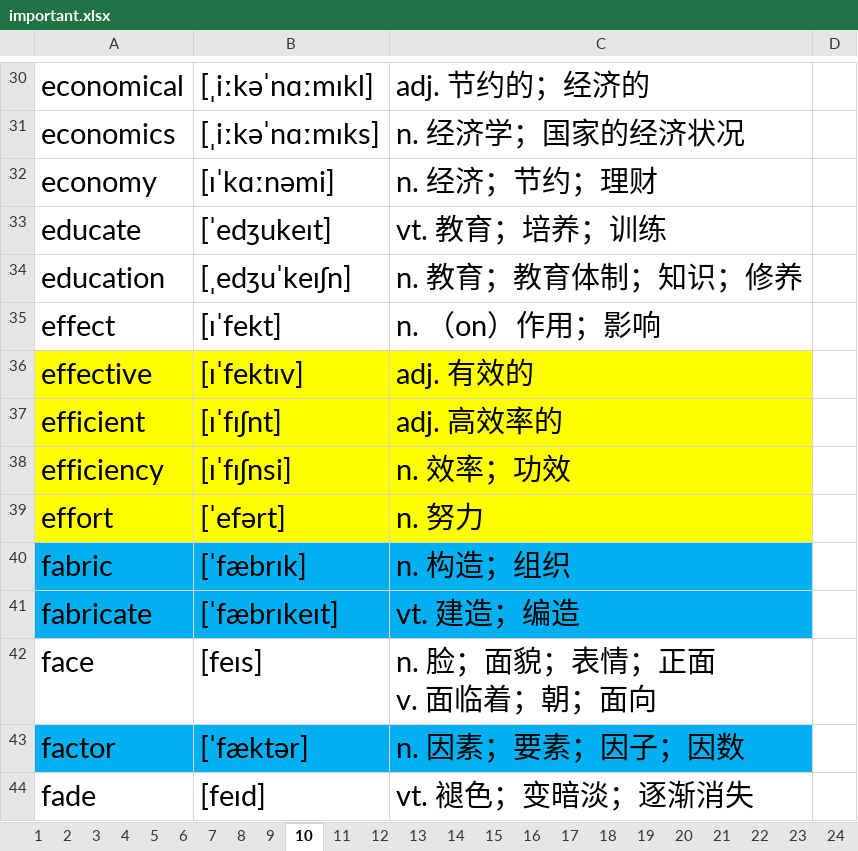
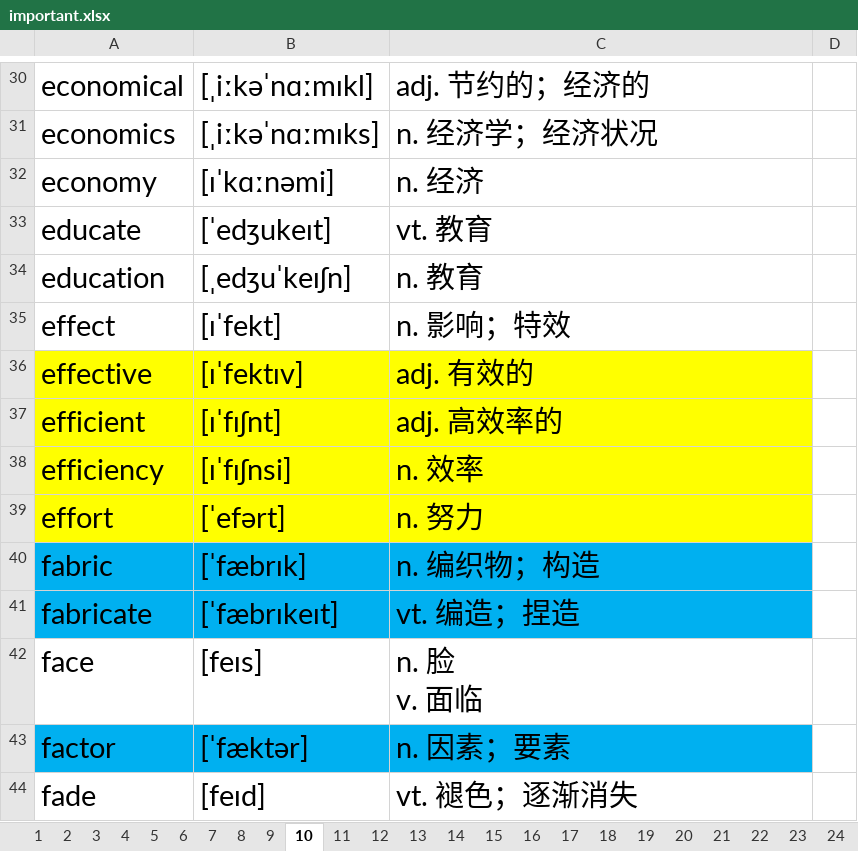
Before and after one commit to ahtcm/ebook, an Excel workbook: ebook/vocabulary/important.xlsx, sheet 10, drawn as a sheet; only a part is shown, gaps mark what is left out; values as stored, in another font and other column widths than the file's, no borders; ↵ is a line break in a cell; the diff covers the shown part only; the diff names each change by its address in the sheet, - before the commit and + after, or states it on an @@ line.

```diff
--- a/ebook/vocabulary/important.xlsx (sheet 10)
+++ b/ebook/vocabulary/important.xlsx (sheet 10)
-C31: n. 经济学；国家的经济状况
+C31: n. 经济学；经济状况
-C32: n. 经济；节约；理财
+C32: n. 经济
-C33: vt. 教育；培养；训练
+C33: vt. 教育
-C34: n. 教育；教育体制；知识；修养
+C34: n. 教育
-C35: n. （on）作用；影响
+C35: n. 影响；特效
-C38: n. 效率；功效
+C38: n. 效率
-C40: n. 构造；组织
+C40: n. 编织物；构造
-C41: vt. 建造；编造
+C41: vt. 编造；捏造
-C42: n. 脸；面貌；表情；正面 ↵ v. 面临着；朝；面向
+C42: n. 脸 ↵ v. 面临
-C43: n. 因素；要素；因子；因数
+C43: n. 因素；要素
-C44: vt. 褪色；变暗淡；逐渐消失
+C44: vt. 褪色；逐渐消失
```
Also changed, not shown: 43 edited cells elsewhere in this sheet, sheet 14, sheet 12, sheet 20, sheet 11, sheet 13, 4 other files.
